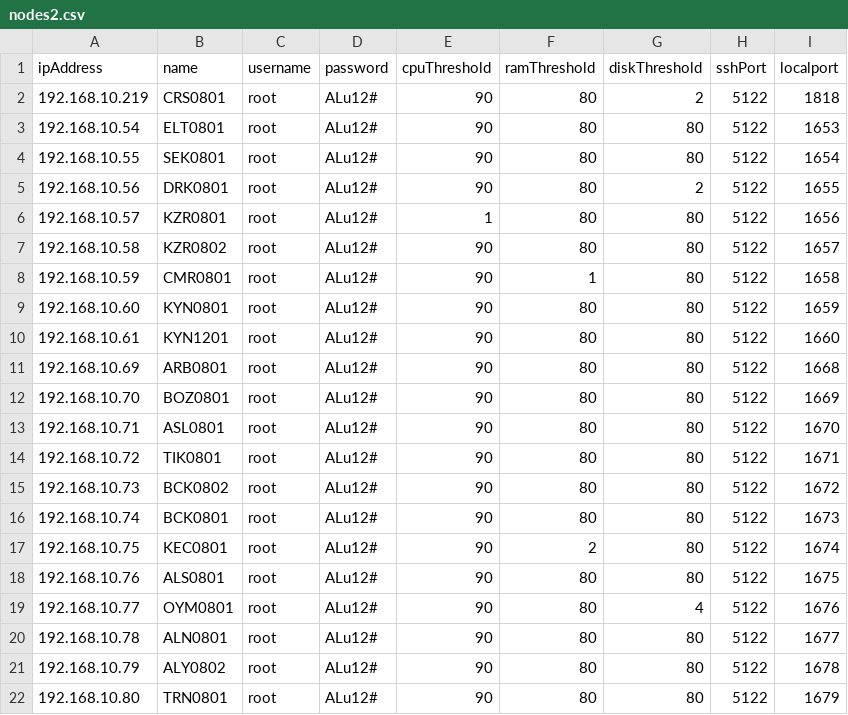
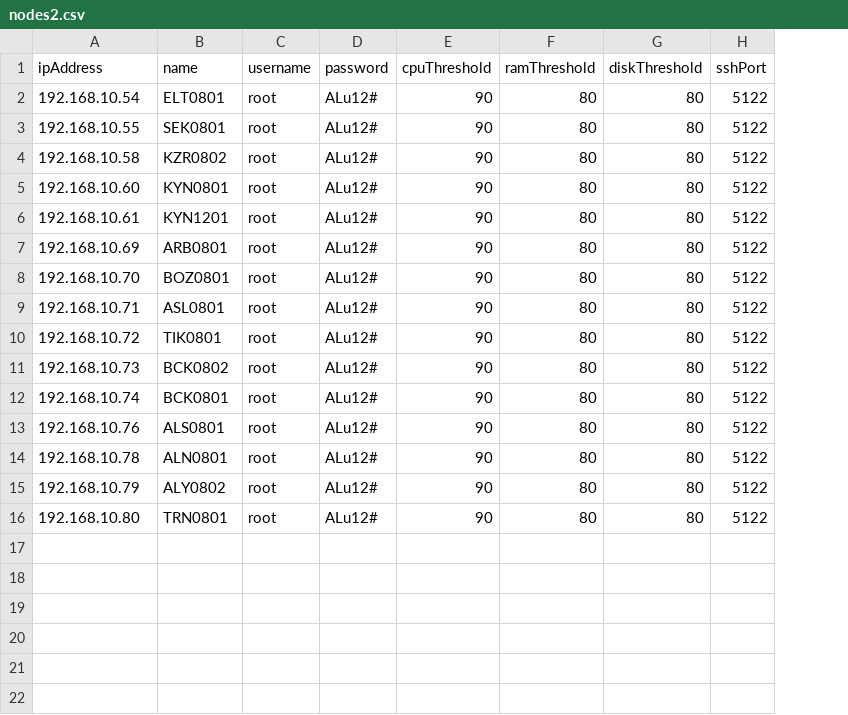
Before and after one commit to naseriax/kingraptor, a CSV file: input/nodes2.csv, drawn as a sheet; removed rows and columns are numbered as before the commit, all else as after; the diff names each change by its address in the sheet, - before the commit and + after, or states it on an @@ line.

```diff
--- a/input/nodes2.csv
+++ b/input/nodes2.csv
-column I (localport), rows 3-4: 1653 | 1654; row 7: 1657; rows 9-16: 1659 | 1660 | 1668 | 1669 | 1670 | 1671 | 1672 | 1673; row 18: 1675; rows 20-22: 1677 | 1678 | 1679
-row 2: 192.168.10.219 | CRS0801 | root | ALu12# | 90 | 80 | 2 | 5122 | 1818
-row 5: 192.168.10.56 | DRK0801 | root | ALu12# | 90 | 80 | 2 | 5122 | 1655
-row 6: 192.168.10.57 | KZR0801 | root | ALu12# | 1 | 80 | 80 | 5122 | 1656
-row 8: 192.168.10.59 | CMR0801 | root | ALu12# | 90 | 1 | 80 | 5122 | 1658
-row 17: 192.168.10.75 | KEC0801 | root | ALu12# | 90 | 2 | 80 | 5122 | 1674
-row 19: 192.168.10.77 | OYM0801 | root | ALu12# | 90 | 80 | 4 | 5122 | 1676
```
Also changed, not shown: 8 other files.
